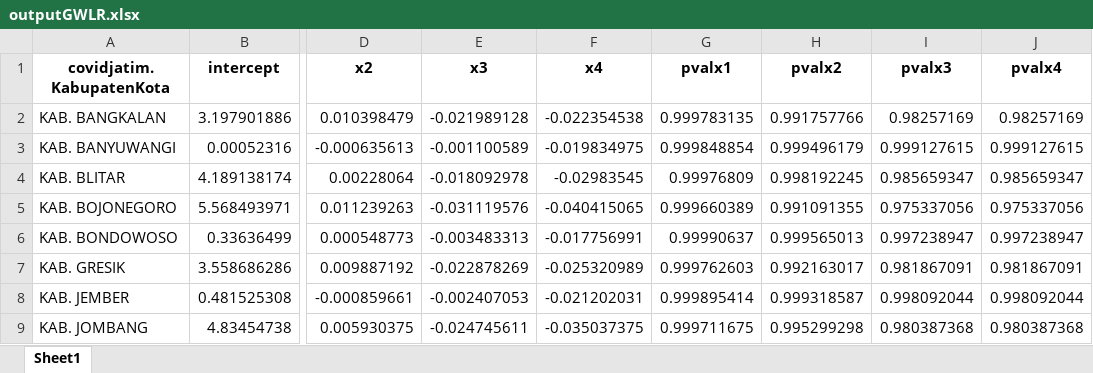
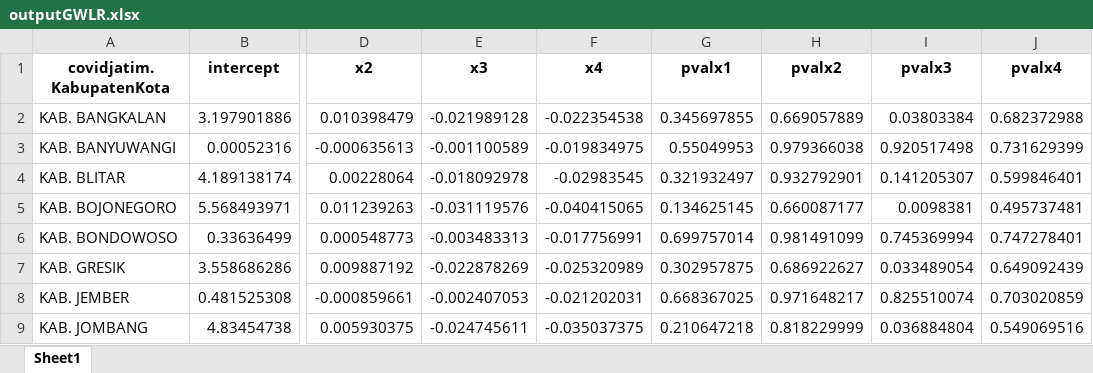
Before and after one commit to yohanesmanasye/Tugas-Kuis-ADS, an Excel workbook: outputGWLR.xlsx, sheet Sheet1, drawn as a sheet; only a part is shown, gaps mark what is left out; values as stored, in another font and other column widths than the file's, no borders; the diff covers the shown part only; the diff names each change by its address in the sheet, - before the commit and + after, or states it on an @@ line.

```diff
--- a/outputGWLR.xlsx (sheet Sheet1)
+++ b/outputGWLR.xlsx (sheet Sheet1)
-G2 (pvalx1): 0.999783135
+G2 (pvalx1): 0.345697855
-H2 (pvalx2): 0.991757766
+H2 (pvalx2): 0.669057889
-I2 (pvalx3): 0.98257169
+I2 (pvalx3): 0.03803384
-J2 (pvalx4): 0.98257169
+J2 (pvalx4): 0.682372988
-G3 (pvalx1): 0.999848854
+G3 (pvalx1): 0.55049953
-H3 (pvalx2): 0.999496179
+H3 (pvalx2): 0.979366038
-I3 (pvalx3): 0.999127615
+I3 (pvalx3): 0.920517498
-J3 (pvalx4): 0.999127615
+J3 (pvalx4): 0.731629399
-G4 (pvalx1): 0.99976809
+G4 (pvalx1): 0.321932497
-H4 (pvalx2): 0.998192245
+H4 (pvalx2): 0.932792901
-I4 (pvalx3): 0.985659347
+I4 (pvalx3): 0.141205307
-J4 (pvalx4): 0.985659347
+J4 (pvalx4): 0.599846401
-G5 (pvalx1): 0.999660389
+G5 (pvalx1): 0.134625145
-H5 (pvalx2): 0.991091355
+H5 (pvalx2): 0.660087177
-I5 (pvalx3): 0.975337056
+I5 (pvalx3): 0.0098381
-J5 (pvalx4): 0.975337056
+J5 (pvalx4): 0.495737481
-G6 (pvalx1): 0.99990637
+G6 (pvalx1): 0.699757014
-H6 (pvalx2): 0.999565013
+H6 (pvalx2): 0.981491099
-I6 (pvalx3): 0.997238947
+I6 (pvalx3): 0.745369994
-J6 (pvalx4): 0.997238947
+J6 (pvalx4): 0.747278401
-G7 (pvalx1): 0.999762603
+G7 (pvalx1): 0.302957875
-H7 (pvalx2): 0.992163017
+H7 (pvalx2): 0.686922627
-I7 (pvalx3): 0.981867091
+I7 (pvalx3): 0.033489054
-J7 (pvalx4): 0.981867091
+J7 (pvalx4): 0.649092439
-G8 (pvalx1): 0.999895414
+G8 (pvalx1): 0.668367025
-H8 (pvalx2): 0.999318587
+H8 (pvalx2): 0.971648217
-I8 (pvalx3): 0.998092044
+I8 (pvalx3): 0.825510074
-J8 (pvalx4): 0.998092044
+J8 (pvalx4): 0.703020859
-G9 (pvalx1): 0.999711675
+G9 (pvalx1): 0.210647218
-H9 (pvalx2): 0.995299298
+H9 (pvalx2): 0.818229999
-I9 (pvalx3): 0.980387368
+I9 (pvalx3): 0.036884804
-J9 (pvalx4): 0.980387368
+J9 (pvalx4): 0.549069516
```
Also changed, not shown: 120 edited cells elsewhere in this sheet, 1 other file.
